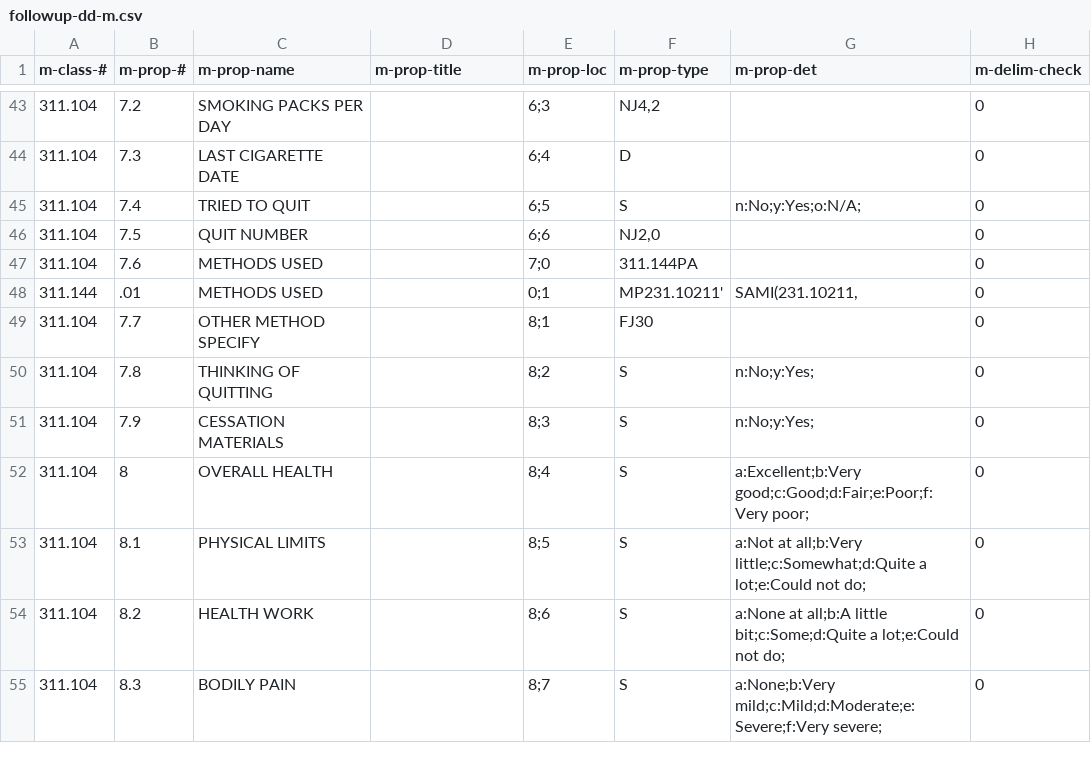
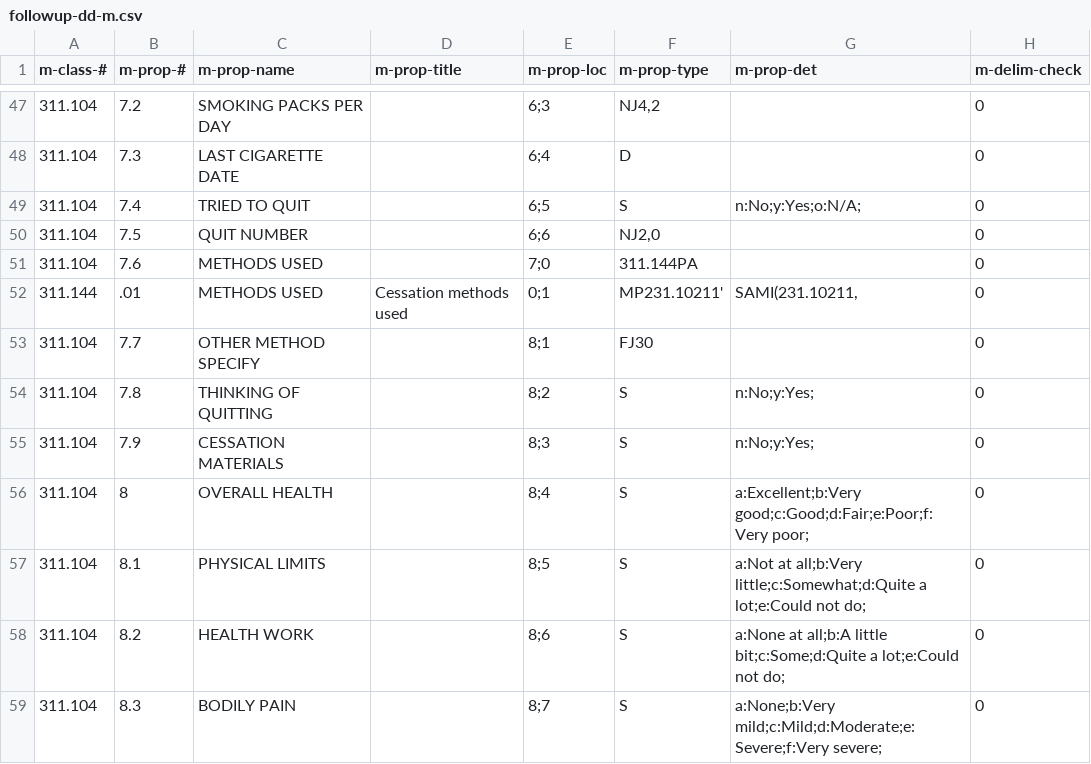
Before and after one commit to ParaxialTechnologies/SAMI-VAPALS-ELCAP, a CSV file: docs/dd/followup-dd-m.csv, drawn as a sheet; only a part is shown, gaps mark what is left out; the diff covers the shown part only.

```diff
--- a/docs/dd/followup-dd-m.csv
+++ b/docs/dd/followup-dd-m.csv
@@ -47,3 +51,3 @@ m-class-#	m-prop-#	m-prop-name	m-prop-title	m-prop-loc	m-prop-type	m-prop-det	m-
 311.104	7.6	"METHODS USED"		"7;0"	"311.144PA"		0
-311.144	.01	"METHODS USED"		"0;1"	"MP231.10211'"	"SAMI(231.10211,"	0
+311.144	.01	"METHODS USED"	"Cessation methods used"	"0;1"	"MP231.10211'"	"SAMI(231.10211,"	0
 311.104	7.7	"OTHER METHOD SPECIFY"		"8;1"	"FJ30"		0
```
Also changed, not shown: 5 added rows and 5 edited cells elsewhere in this file, docs/dd/background-dd-m.csv, docs/dd/ct-eval-dd-m.csv, 2 other files.
